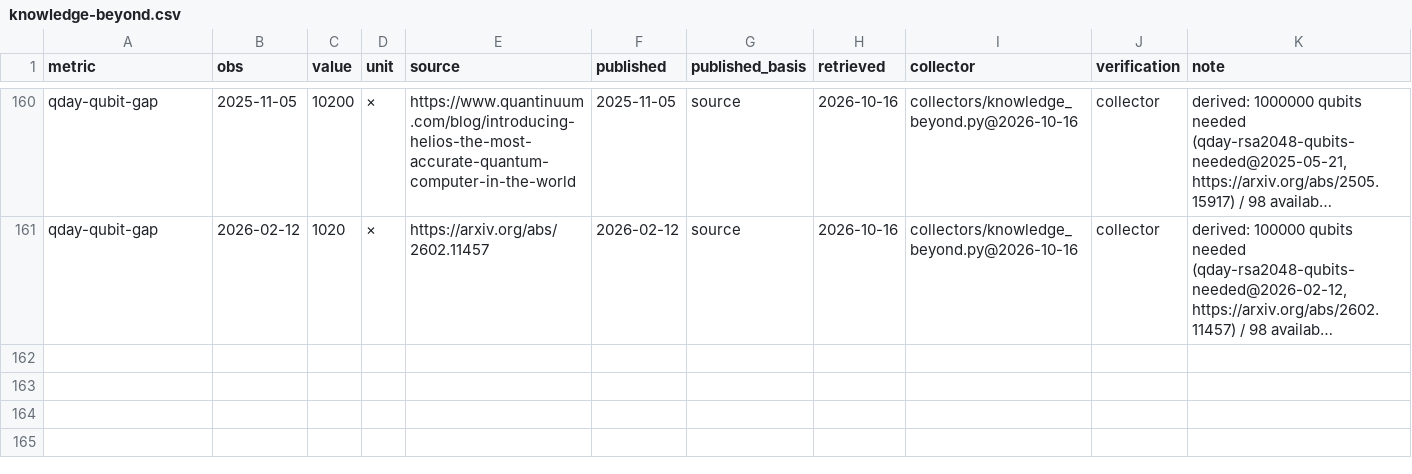
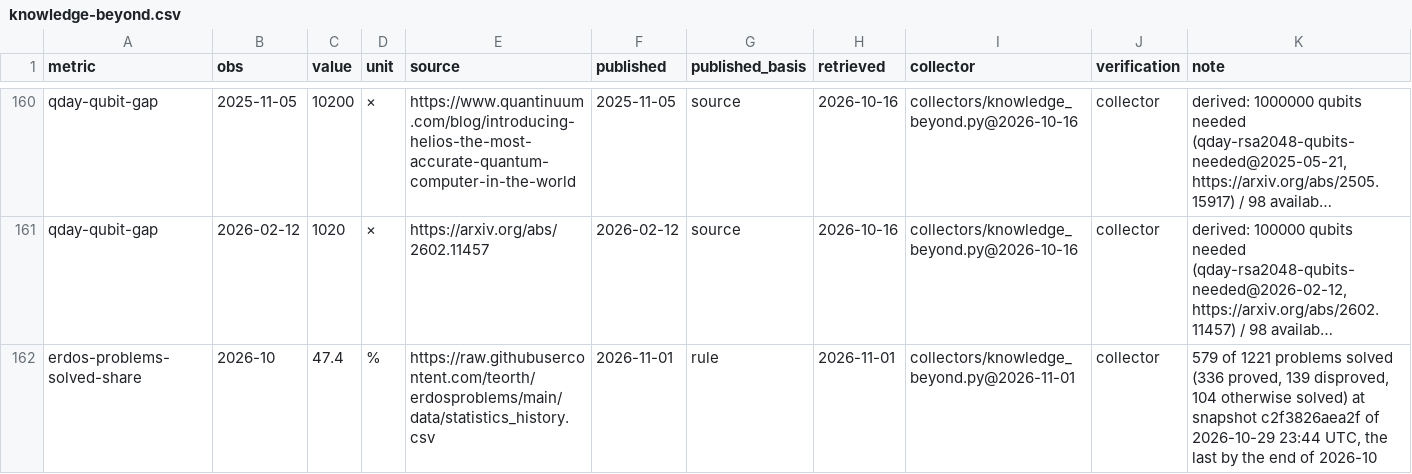
Before and after one commit to pasky/grand-endeavors-data, a CSV file: ledger/observations/knowledge-beyond.csv, drawn as a sheet; only a part is shown, gaps mark what is left out; long unchanged cells end in …; the diff names each change by its address in the sheet, - before the commit and + after, or states it on an @@ line.

Commit message:
collect knowledge-beyond (2026-11-01)

```diff
--- a/ledger/observations/knowledge-beyond.csv
+++ b/ledger/observations/knowledge-beyond.csv
+row 162: erdos-problems-solved-share | 2026-10 | 47.4 | % | https://raw.githubusercontent.com/teorth/erdosproblems/main/data/statistics_history.csv | 2026-11-01 | rule | 2026-11-01 | collectors/knowledge_beyond.py@2026-11-01 | collector | 579 of 1221 problems solved (336 proved, 139 disproved, 104 otherwise solved) at snapshot c2f3826aea2f of 2026-10-29 23:44 UTC, the last by the end of 2026-10
```
